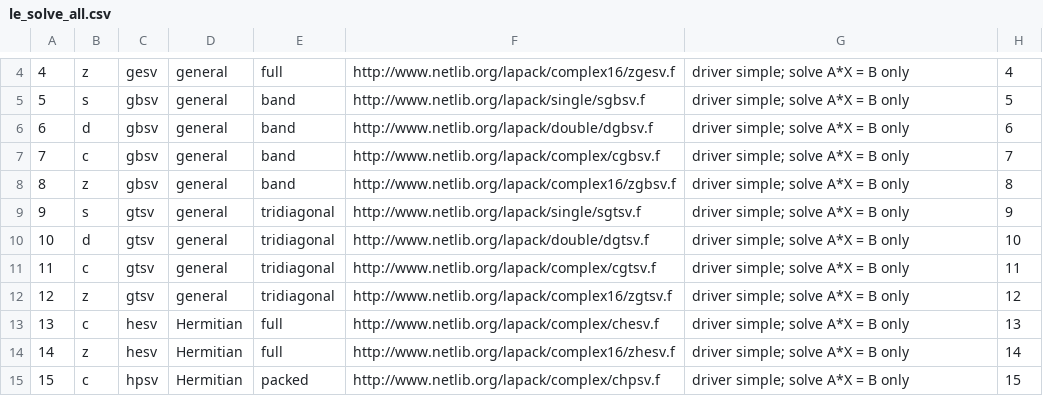
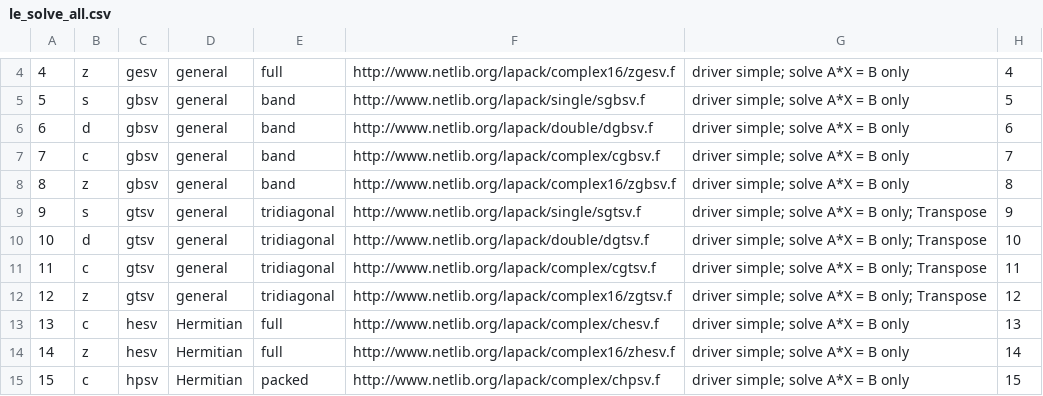
Before and after one commit to LighthouseHPC/lighthouse, a CSV file: src/Dlighthouse/Combine/le_solve_all.csv, drawn as a sheet; only a part is shown, gaps mark what is left out.

Commit message:
fixed an error in Driver/views and updated .csv files.

```diff
--- a/src/Dlighthouse/Combine/le_solve_all.csv
+++ b/src/Dlighthouse/Combine/le_solve_all.csv
@@ -8,6 +8,6 @@
 8,z,gbsv,general,band,http://www.netlib.org/lapack/complex16/zgbsv.f,driver simple; solve A*X = B only,8
-9,s,gtsv,general,tridiagonal,http://www.netlib.org/lapack/single/sgtsv.f,driver simple; solve A*X = B only,9
-10,d,gtsv,general,tridiagonal,http://www.netlib.org/lapack/double/dgtsv.f,driver simple; solve A*X = B only,10
-11,c,gtsv,general,tridiagonal,http://www.netlib.org/lapack/complex/cgtsv.f,driver simple; solve A*X = B only,11
-12,z,gtsv,general,tridiagonal,http://www.netlib.org/lapack/complex16/zgtsv.f,driver simple; solve A*X = B only,12
+9,s,gtsv,general,tridiagonal,http://www.netlib.org/lapack/single/sgtsv.f,driver simple; solve A*X = B only; Transpose,9
+10,d,gtsv,general,tridiagonal,http://www.netlib.org/lapack/double/dgtsv.f,driver simple; solve A*X = B only; Transpose,10
+11,c,gtsv,general,tridiagonal,http://www.netlib.org/lapack/complex/cgtsv.f,driver simple; solve A*X = B only; Transpose,11
+12,z,gtsv,general,tridiagonal,http://www.netlib.org/lapack/complex16/zgtsv.f,driver simple; solve A*X = B only; Transpose,12
 13,c,hesv,Hermitian,full,http://www.netlib.org/lapack/complex/chesv.f,driver simple; solve A*X = B only,13
```
Also changed, not shown: src/Dlighthouse/Driver/dataBase/le_driver_all.csv, src/Dlighthouse/Driver/dataBase/le_simple.csv, 1 other file.
